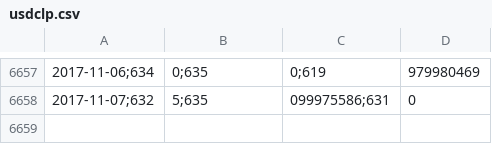
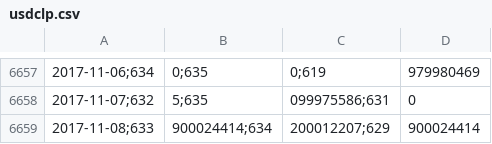
Before and after one commit to collabmarket/algorithms_afp, a CSV file: data_quandl/usdclp.csv, drawn as a sheet; only a part is shown, gaps mark what is left out; the diff names each change by its address in the sheet, - before the commit and + after, or states it on an @@ line.

Commit message:
Update data, nb and images 2017-11-10

```diff
--- a/data_quandl/usdclp.csv
+++ b/data_quandl/usdclp.csv
+row 6659: 2017-11-08;633 | 900024414;634 | 200012207;629 | 900024414
```
Also changed, not shown: 8 other files.
